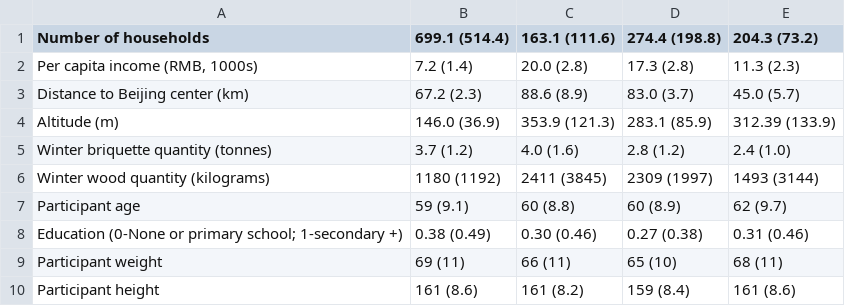
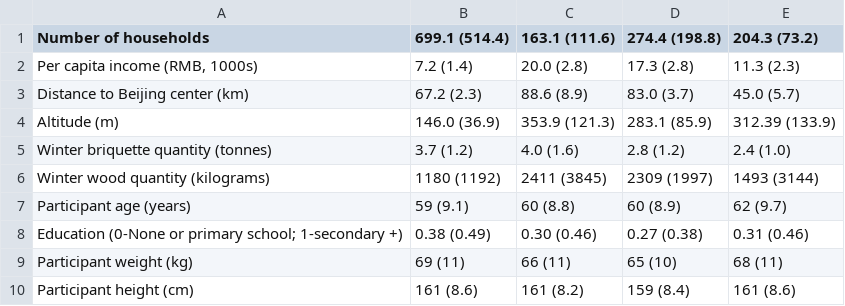
Before and after one commit to sbh4th/bhet-report, a CSV file: outputs/dist-stats.csv, drawn as a sheet.

```diff
--- a/outputs/dist-stats.csv
+++ b/outputs/dist-stats.csv
@@ -6,5 +6,5 @@ Winter briquette quantity (tonnes),3.7 (1.2),4.0 (1.6),2.8 (1.2),2.4 (1.0)
 Winter wood quantity (kilograms),1180 (1192),2411 (3845),2309 (1997),1493 (3144)
-Participant age,59 (9.1),60 (8.8),60 (8.9),62 (9.7)
+Participant age (years),59 (9.1),60 (8.8),60 (8.9),62 (9.7)
 Education (0-None or primary school; 1-secondary +),0.38 (0.49),0.30 (0.46),0.27 (0.38),0.31 (0.46)
-Participant weight,69 (11),66 (11),65 (10),68 (11)
-Participant height,161 (8.6),161 (8.2),159 (8.4),161 (8.6)
+Participant weight (kg),69 (11),66 (11),65 (10),68 (11)
+Participant height (cm),161 (8.6),161 (8.2),159 (8.4),161 (8.6)
```
Also changed, not shown: 10 other files.
